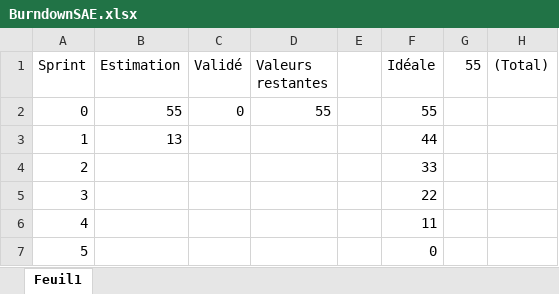
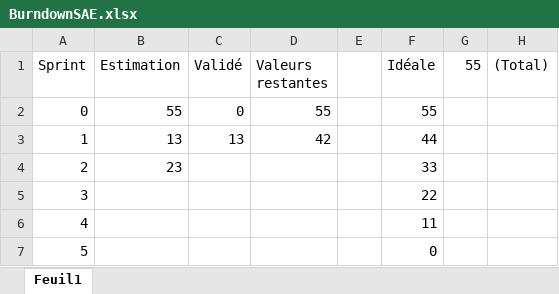
Before and after one commit to Curiosow/SAE3.01, an Excel workbook: BurndownSAE.xlsx, sheet Feuil1, drawn as a sheet; values as stored, in another font and other column widths than the file's, no borders; charts and pictures not drawn; the diff names each change by its address in the sheet, - before the commit and + after, or states it on an @@ line.

Commit message:
update : BurdownSAE.xlsx

```diff
--- a/BurndownSAE.xlsx (sheet Feuil1)
+++ b/BurndownSAE.xlsx (sheet Feuil1)
-C3 (Validé): (empty)
+C3 (Validé): 13
-D3 (Valeurs restantes): (empty)
+D3 (Valeurs restantes): 42
-B4 (Estimation): (empty)
+B4 (Estimation): 23
```
Also changed, not shown: charts or pictures.
